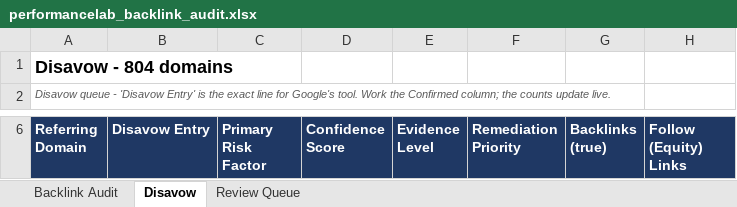
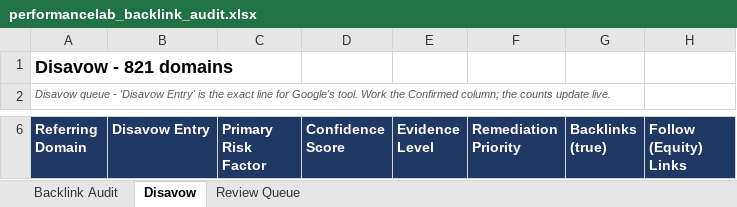
Before and after one commit to fahadahmad-ship-it/test, an Excel workbook: backlink-audit/out/performancelab_backlink_audit.xlsx, sheet Disavow, drawn as a sheet; only a part is shown, gaps mark what is left out; values as stored, in another font and other column widths than the file's, no borders; the diff covers the shown part only; the diff names each change by its address in the sheet, - before the commit and + after, or states it on an @@ line.

```diff
--- a/backlink-audit/out/performancelab_backlink_audit.xlsx (sheet Disavow)
+++ b/backlink-audit/out/performancelab_backlink_audit.xlsx (sheet Disavow)
-A1 (Referring Domain): Disavow - 804 domains
+A1 (Referring Domain): Disavow - 821 domains
```
Also changed, not shown: 17 added rows and 3 edited cells elsewhere in this sheet, sheet Backlink Audit, sheet Review Queue, 7 other files.
